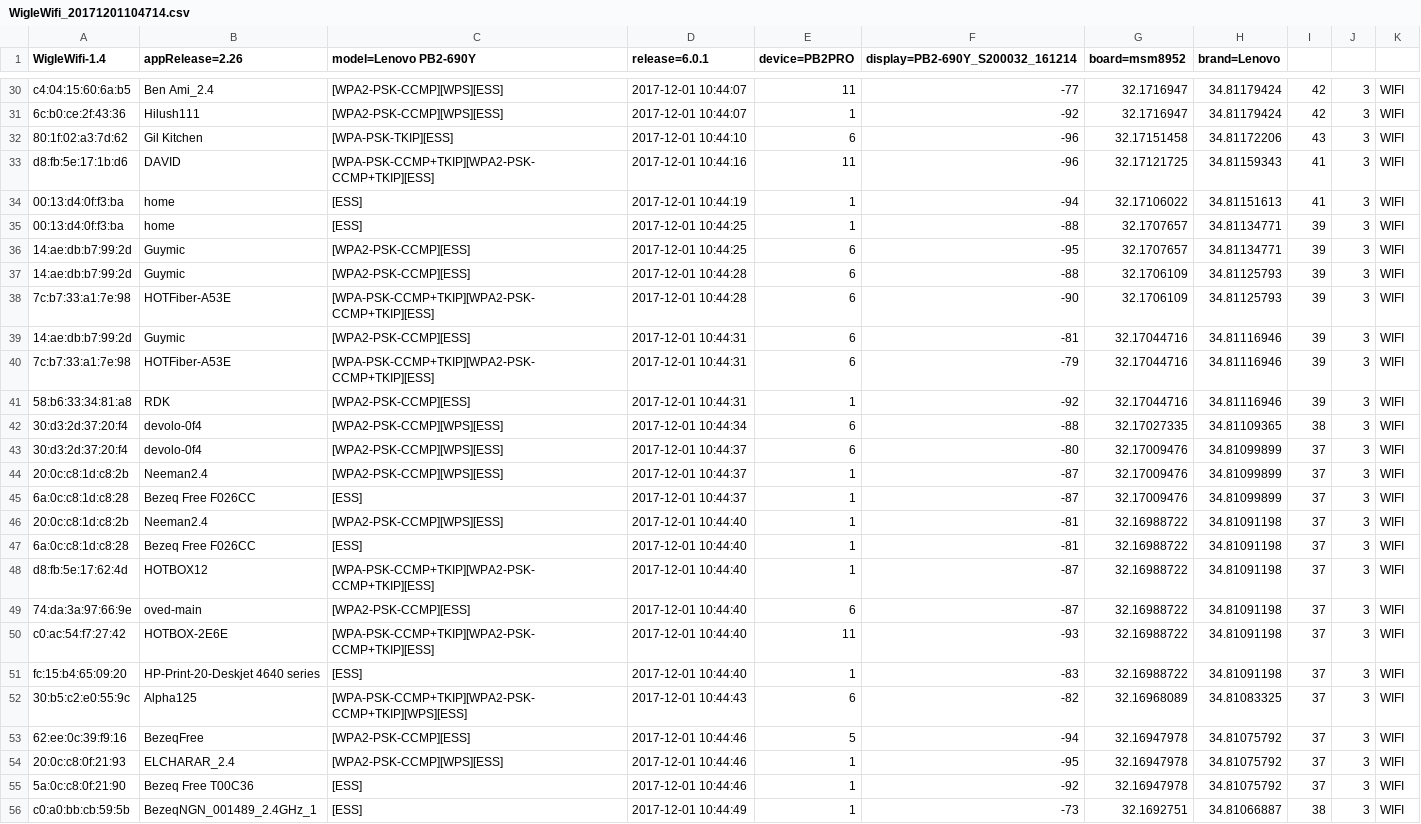
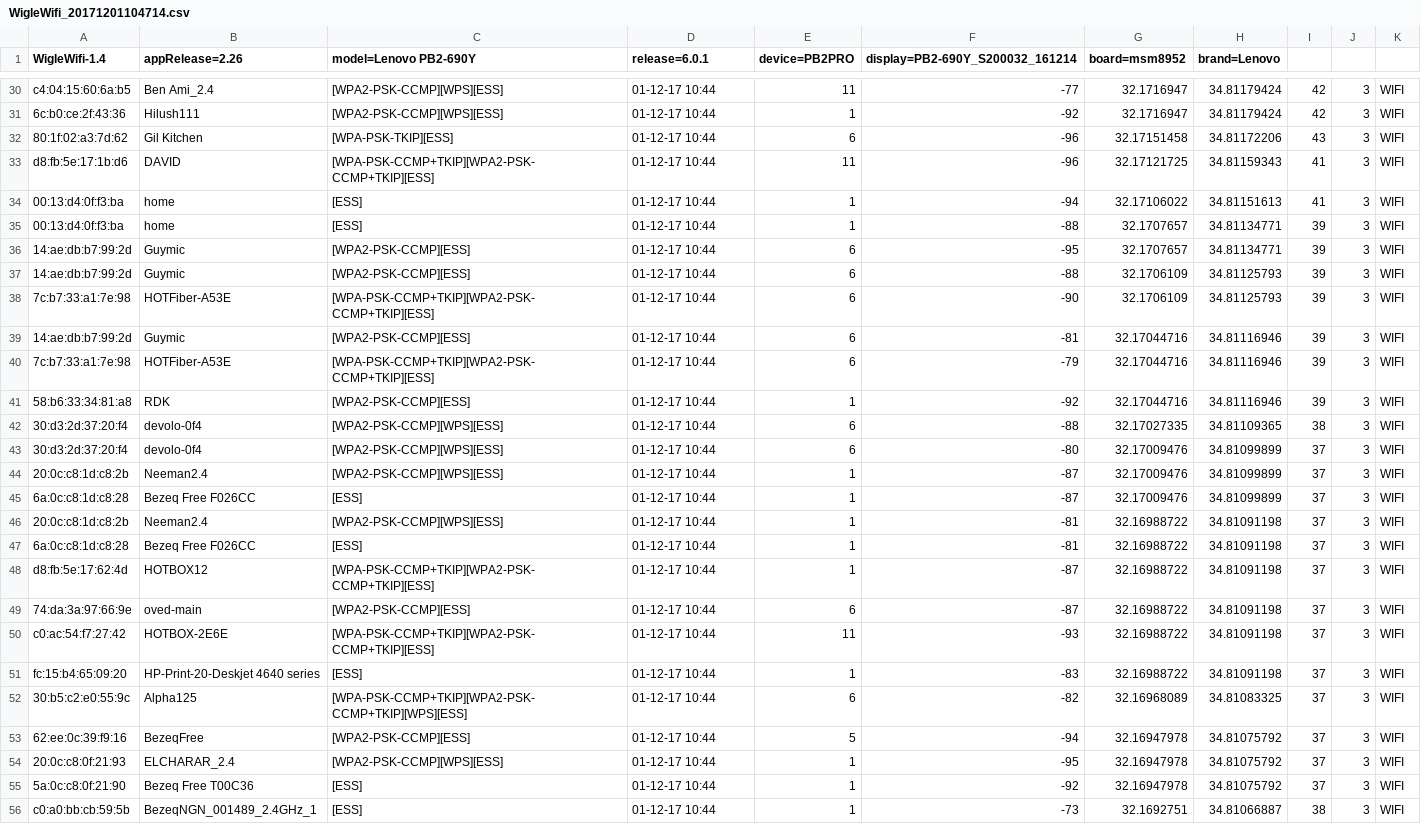
Before and after one commit to Yonatanr6/project, a CSV file: Data/input/WigleWifi/WigleWifi_20171201104714.csv, drawn as a sheet; only a part is shown, gaps mark what is left out; the diff covers the shown part only; the diff names each change by its address in the sheet, - before the commit and + after, or states it on an @@ line.

```diff
--- a/Data/input/WigleWifi/WigleWifi_20171201104714.csv
+++ b/Data/input/WigleWifi/WigleWifi_20171201104714.csv
-D30:D31 (release=6.0.1): 2017-12-01 10:44:07
+D30:D31 (release=6.0.1): 01-12-17 10:44
-D32 (release=6.0.1): 2017-12-01 10:44:10
+D32 (release=6.0.1): 01-12-17 10:44
-D33 (release=6.0.1): 2017-12-01 10:44:16
+D33 (release=6.0.1): 01-12-17 10:44
-D34 (release=6.0.1): 2017-12-01 10:44:19
+D34 (release=6.0.1): 01-12-17 10:44
-D35:D36 (release=6.0.1): 2017-12-01 10:44:25
+D35:D36 (release=6.0.1): 01-12-17 10:44
-D37:D38 (release=6.0.1): 2017-12-01 10:44:28
+D37:D38 (release=6.0.1): 01-12-17 10:44
-D39:D41 (release=6.0.1): 2017-12-01 10:44:31
+D39:D41 (release=6.0.1): 01-12-17 10:44
-D42 (release=6.0.1): 2017-12-01 10:44:34
+D42 (release=6.0.1): 01-12-17 10:44
-D43:D45 (release=6.0.1): 2017-12-01 10:44:37
+D43:D45 (release=6.0.1): 01-12-17 10:44
-D46:D51 (release=6.0.1): 2017-12-01 10:44:40
+D46:D51 (release=6.0.1): 01-12-17 10:44
-D52 (release=6.0.1): 2017-12-01 10:44:43
+D52 (release=6.0.1): 01-12-17 10:44
-D53:D55 (release=6.0.1): 2017-12-01 10:44:46
+D53:D55 (release=6.0.1): 01-12-17 10:44
-D56 (release=6.0.1): 2017-12-01 10:44:49
+D56 (release=6.0.1): 01-12-17 10:44
```
Also changed, not shown: 109 edited cells elsewhere in this file, 16 other files.
